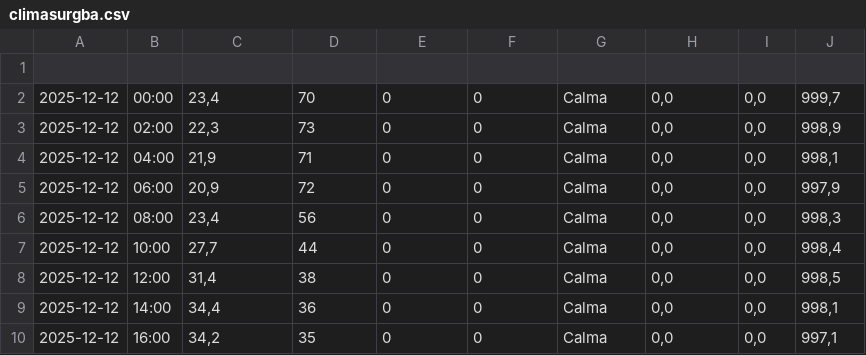
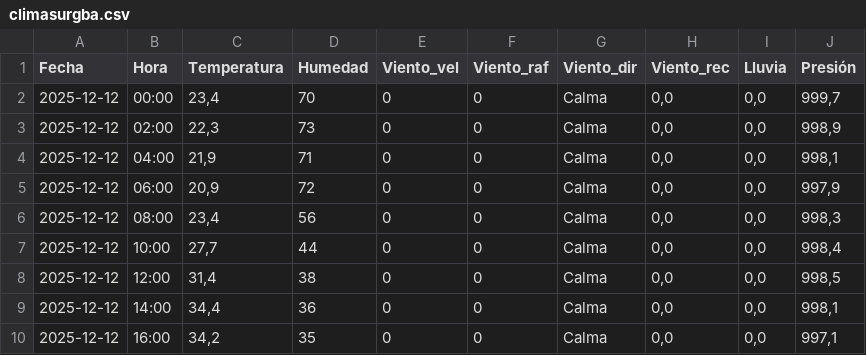
Before and after one commit to val281296-netizen/Clima, a CSV file: climasurgba.csv, drawn as a sheet; the diff names each change by its address in the sheet, - before the commit and + after, or states it on an @@ line.

Commit message:
Update climasurgba.csv

```diff
--- a/climasurgba.csv
+++ b/climasurgba.csv
-row 1: (empty)
+row 1: Fecha | Hora | Temperatura | Humedad | Viento_vel | Viento_raf | Viento_dir | Viento_rec | Lluvia | Presión
```
